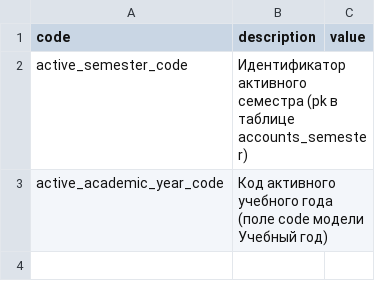
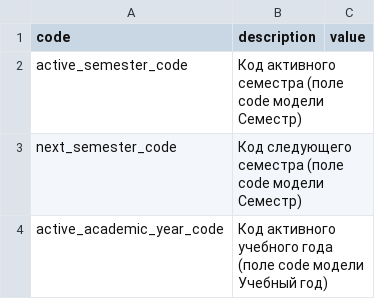
Before and after one commit to RUT-MIIT/project_activity_server, a CSV file: accounts/data/app_settings.csv, drawn as a sheet.

```diff
--- a/accounts/data/app_settings.csv
+++ b/accounts/data/app_settings.csv
@@ -1,3 +1,4 @@
 code,description,value
-active_semester_code,Идентификатор активного семестра (pk в таблице accounts_semester),
+active_semester_code,Код активного семестра (поле code модели Семестр),
+next_semester_code,Код следующего семестра (поле code модели Семестр),
 active_academic_year_code,Код активного учебного года (поле code модели Учебный год),
```
Also changed, not shown: 20 other files.
